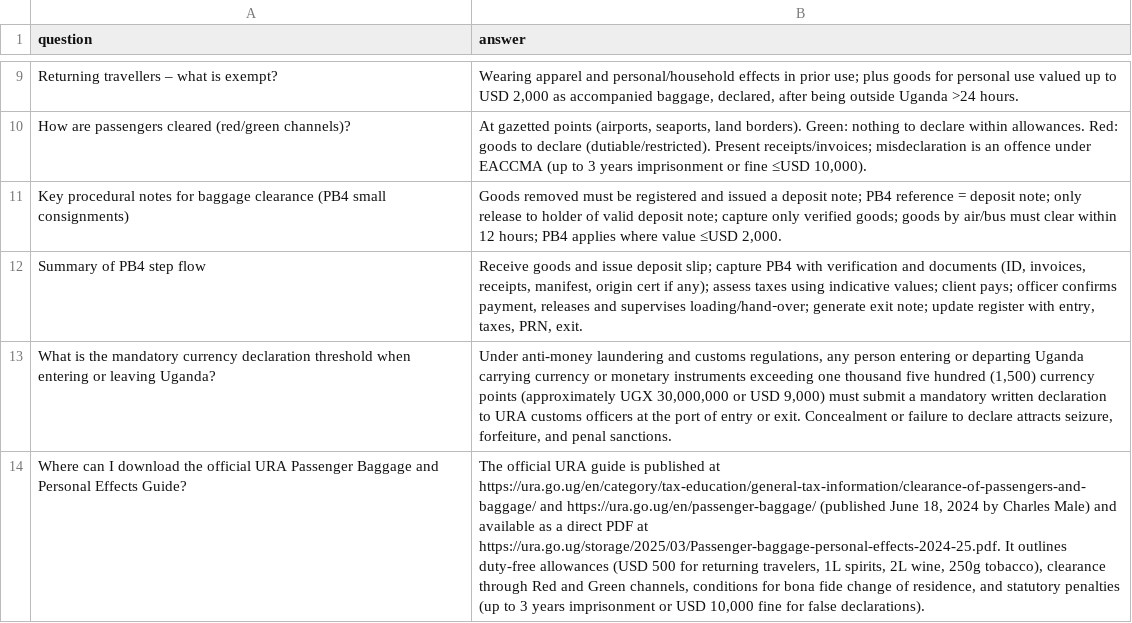
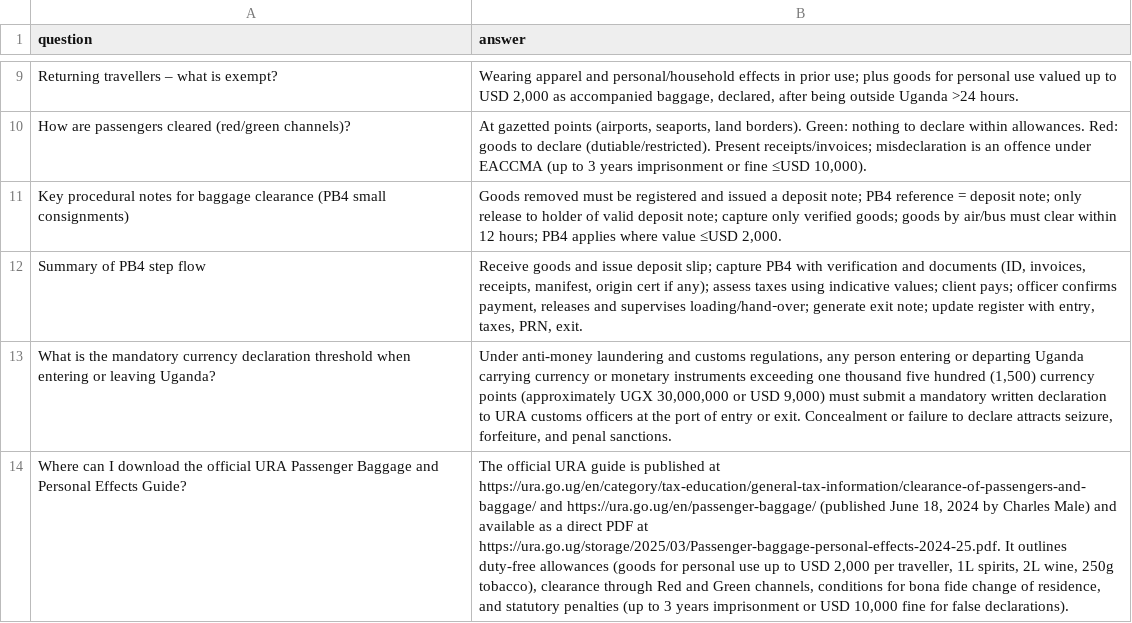
Before and after one commit to mpairwe7/FinalYearProject, a CSV file: Data/dataset/ura_passenger_baggage_faqs.csv, drawn as a sheet; only a part is shown, gaps mark what is left out; the diff names each change by its address in the sheet, - before the commit and + after, or states it on an @@ line.

Commit message:
fix(kernel): screen replaced figures on every path; correct stale FAQ rows (G535)
With #709 deployed and the dense leg back on, "Under the EACCMA Fifth
Schedule, what value of accompanied goods is exempt for a traveller?" still
answered USD 500, and did with the leg off too. Precedence needs a graph hit,
which a question that never names the fact does not get, and eleven FAQ rows
stated the replaced baggage allowance or VAT threshold as current.

- precedence.screen_former_values runs on everything search_planned returns
  and in reorder_after_promotion, graph hit or not, for the in-force facts
  whose legal basis records a replaced value.
- Explicit subject cues per fact (UGX 150,000,000 is also the presumptive
  ceiling in force); a test requires cues for every replaced value. UGX
  amounts in words are read.
- The FAQ rows and portal navigator strings corrected against Data/pdfs
  (USD 2,000; UGX 300m annual, 75m quarterly); three gold ids follow the new
  content hashes. A corpus test keeps every FAQ row clear of replaced figures.
- G536 (open): questions that never name the rate get a neighbouring answer.

```diff
--- a/Data/dataset/ura_passenger_baggage_faqs.csv
+++ b/Data/dataset/ura_passenger_baggage_faqs.csv
-B14 (answer): …duty-free allowances (USD 500 for returning travelers, 1L spirits,…
+B14 (answer): …duty-free allowances (goods for personal use up to USD 2,000 per traveller, 1L spirits,…
```
Also changed, not shown: Data/dataset/ura_customs_enforcements_faqs.csv, Data/dataset/ura_documents_point_of_entry_faqs.csv, 22 other files.
